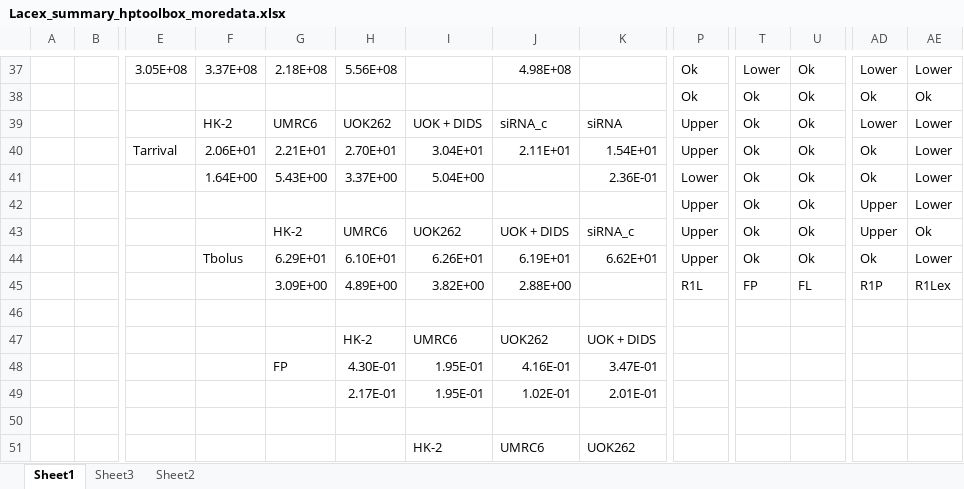
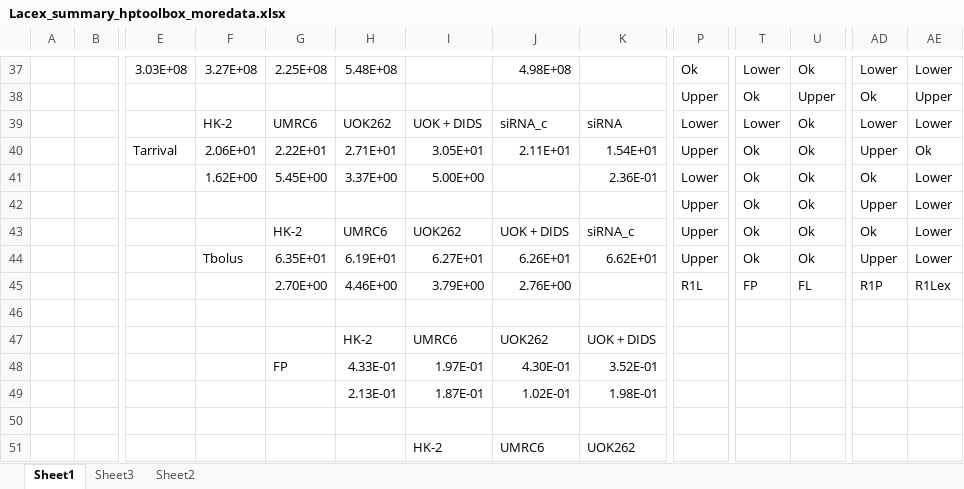
Before and after one commit to FayyazA/bioreactor-kinetic-analysis, an Excel workbook: Lacex_summary_hptoolbox_moredata.xlsx, sheet Sheet1, drawn as a sheet; only a part is shown, gaps mark what is left out; values as stored, in another font and other column widths than the file's, no borders; charts and pictures and conditional formats not drawn; removed rows and columns are numbered as before the commit, all else as after; rows hold the shown columns only; the diff covers the shown part only; the diff names each change by its address in the sheet, - before the commit and + after, or states it on an @@ line.

```diff
--- a/Lacex_summary_hptoolbox_moredata.xlsx (sheet Sheet1)
+++ b/Lacex_summary_hptoolbox_moredata.xlsx (sheet Sheet1)
-E37: 3.05E+08
+E37: 3.03E+08
-F37: 3.37E+08
+F37: 3.27E+08
-G37: 2.18E+08
+G37: 2.25E+08
-H37: 5.56E+08
+H37: 5.48E+08
-P38: Ok
+P38: Upper
-U38: Ok
+U38: Upper
-AE38: Ok
+AE38: Upper
-P39: Upper
+P39: Lower
-T39: Ok
+T39: Lower
-G40: 2.21E+01
+G40: 2.22E+01
-H40: 2.70E+01
+H40: 2.71E+01
-I40: 3.04E+01
+I40: 3.05E+01
-AD40: Ok
+AD40: Upper
-AE40: Lower
+AE40: Ok
-F41: 1.64E+00
+F41: 1.62E+00
-G41: 5.43E+00
+G41: 5.45E+00
-I41: 5.04E+00
+I41: 5.00E+00
-AD43: Upper
+AD43: Ok
-AE43: Ok
+AE43: Lower
-G44: 6.29E+01
+G44: 6.35E+01
-H44: 6.10E+01
+H44: 6.19E+01
-I44: 6.26E+01
+I44: 6.27E+01
-J44: 6.19E+01
+J44: 6.26E+01
-AD44: Ok
+AD44: Upper
-G45: 3.09E+00
+G45: 2.70E+00
-H45: 4.89E+00
+H45: 4.46E+00
-I45: 3.82E+00
+I45: 3.79E+00
-J45: 2.88E+00
+J45: 2.76E+00
-row 48:  |  |  |  | FP | 4.30E-01 | 1.95E-01 | 4.16E-01 | 3.47E-01
-row 49:  |  |  |  |  | 2.17E-01 | 1.95E-01 | 1.02E-01 | 2.01E-01
+row 48:  |  |  |  | FP | 4.33E-01 | 1.97E-01 | 4.30E-01 | 3.52E-01
+row 49:  |  |  |  |  | 2.13E-01 | 1.87E-01 | 1.02E-01 | 1.98E-01
```
Also changed, not shown: 29 added rows, 29 removed rows and 90 edited cells elsewhere in this sheet, charts or pictures, AIC9parameters_hptoolbox_moredata.xlsx, 46 other files.
